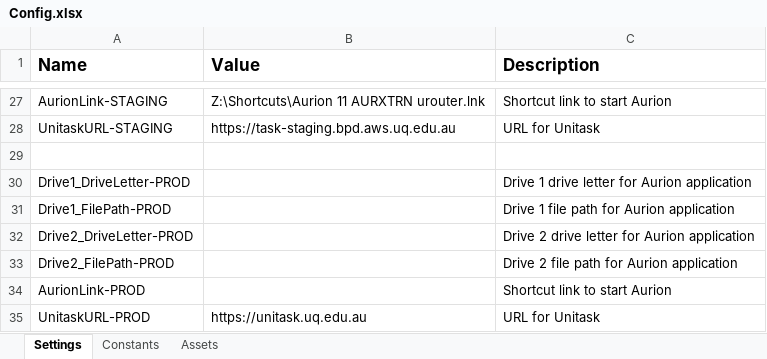
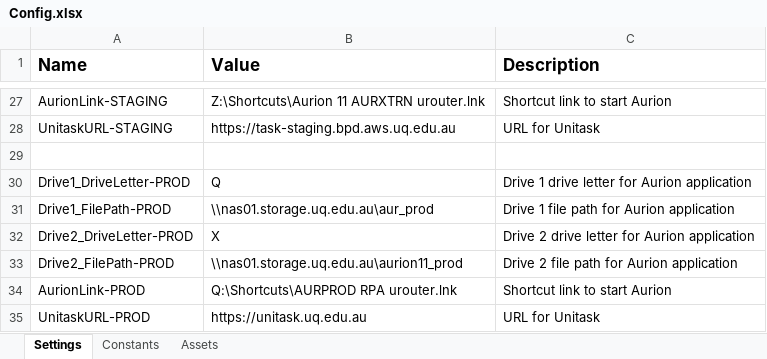
Before and after one commit to uqmgupt1/RpaUiPathProcess, an Excel workbook: Processes/HR_FixedTermAppointmentExpiry/Data/Config.xlsx, sheet Settings, drawn as a sheet; only a part is shown, gaps mark what is left out; values as stored, in another font and other column widths than the file's, no borders; the diff names each change by its address in the sheet, - before the commit and + after, or states it on an @@ line.

Commit message:
Config updated with Prod Aurion details, commented out code removed

```diff
--- a/Processes/HR_FixedTermAppointmentExpiry/Data/Config.xlsx (sheet Settings)
+++ b/Processes/HR_FixedTermAppointmentExpiry/Data/Config.xlsx (sheet Settings)
-B30 (Value): (empty)
+B30 (Value): Q
-B31 (Value): (empty)
+B31 (Value): \\nas01.storage.uq.edu.au\aur_prod
-B32 (Value): (empty)
+B32 (Value): X
-B33 (Value): (empty)
+B33 (Value): \\nas01.storage.uq.edu.au\aurion11_prod
-B34 (Value): (empty)
+B34 (Value): Q:\Shortcuts\AURPROD RPA urouter.lnk
```
Also changed, not shown: 8 other files.
